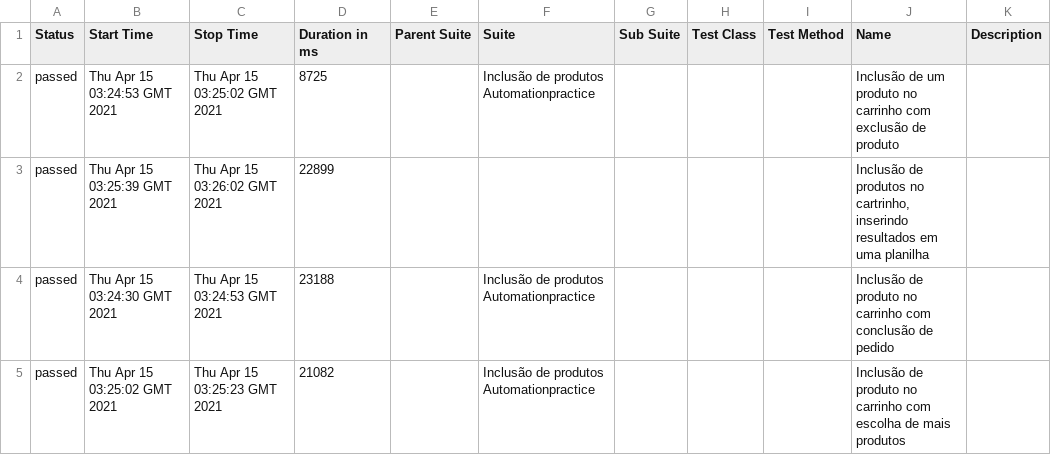
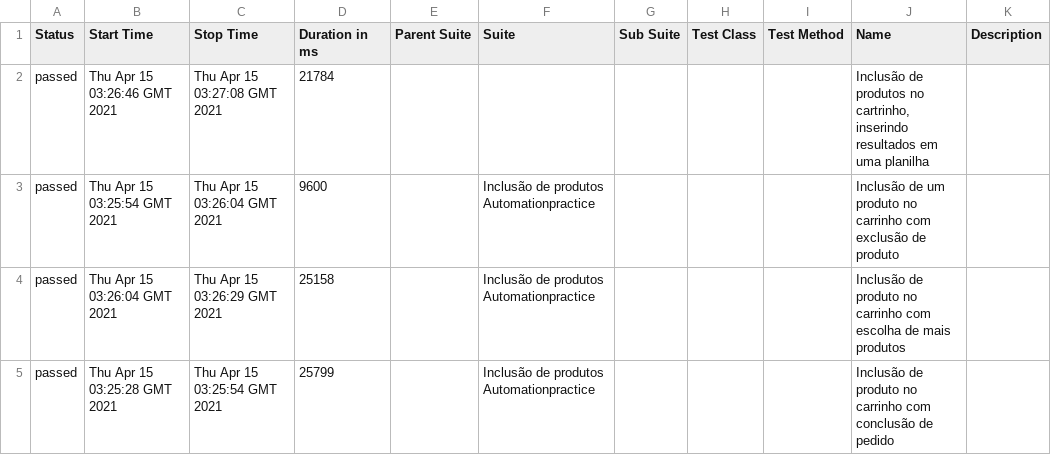
Before and after one commit to QuintilianoNery/DesafioCypressQA, a CSV file: data/suites.csv, drawn as a sheet.

```diff
--- a/data/suites.csv
+++ b/data/suites.csv
@@ -1,5 +1,5 @@
 "Status","Start Time","Stop Time","Duration in ms","Parent Suite","Suite","Sub Suite","Test Class","Test Method","Name","Description"
-"passed","Thu Apr 15 03:24:53 GMT 2021","Thu Apr 15 03:25:02 GMT 2021","8725","","Inclusão de produtos Automationpractice","","","","Inclusão de um produto no carrinho com exclusão de produto",""
-"passed","Thu Apr 15 03:25:39 GMT 2021","Thu Apr 15 03:26:02 GMT 2021","22899","","","","","","Inclusão de produtos no cartrinho, inserindo resultados em uma planilha",""
-"passed","Thu Apr 15 03:24:30 GMT 2021","Thu Apr 15 03:24:53 GMT 2021","23188","","Inclusão de produtos Automationpractice","","","","Inclusão de produto no carrinho com conclusão de pedido",""
-"passed","Thu Apr 15 03:25:02 GMT 2021","Thu Apr 15 03:25:23 GMT 2021","21082","","Inclusão de produtos Automationpractice","","","","Inclusão de produto no carrinho com escolha de mais produtos",""
+"passed","Thu Apr 15 03:26:46 GMT 2021","Thu Apr 15 03:27:08 GMT 2021","21784","","","","","","Inclusão de produtos no cartrinho, inserindo resultados em uma planilha",""
+"passed","Thu Apr 15 03:25:54 GMT 2021","Thu Apr 15 03:26:04 GMT 2021","9600","","Inclusão de produtos Automationpractice","","","","Inclusão de um produto no carrinho com exclusão de produto",""
+"passed","Thu Apr 15 03:26:04 GMT 2021","Thu Apr 15 03:26:29 GMT 2021","25158","","Inclusão de produtos Automationpractice","","","","Inclusão de produto no carrinho com escolha de mais produtos",""
+"passed","Thu Apr 15 03:25:28 GMT 2021","Thu Apr 15 03:25:54 GMT 2021","25799","","Inclusão de produtos Automationpractice","","","","Inclusão de produto no carrinho com conclusão de pedido",""
```
Also changed, not shown: 17 other files.
